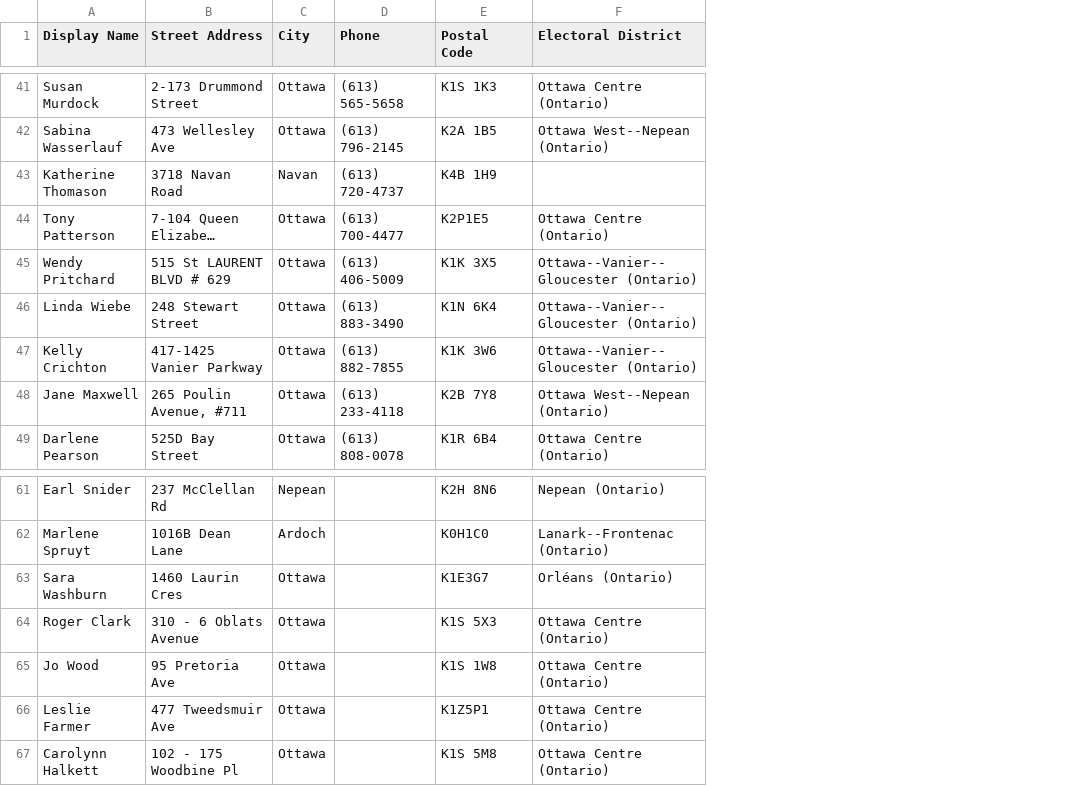
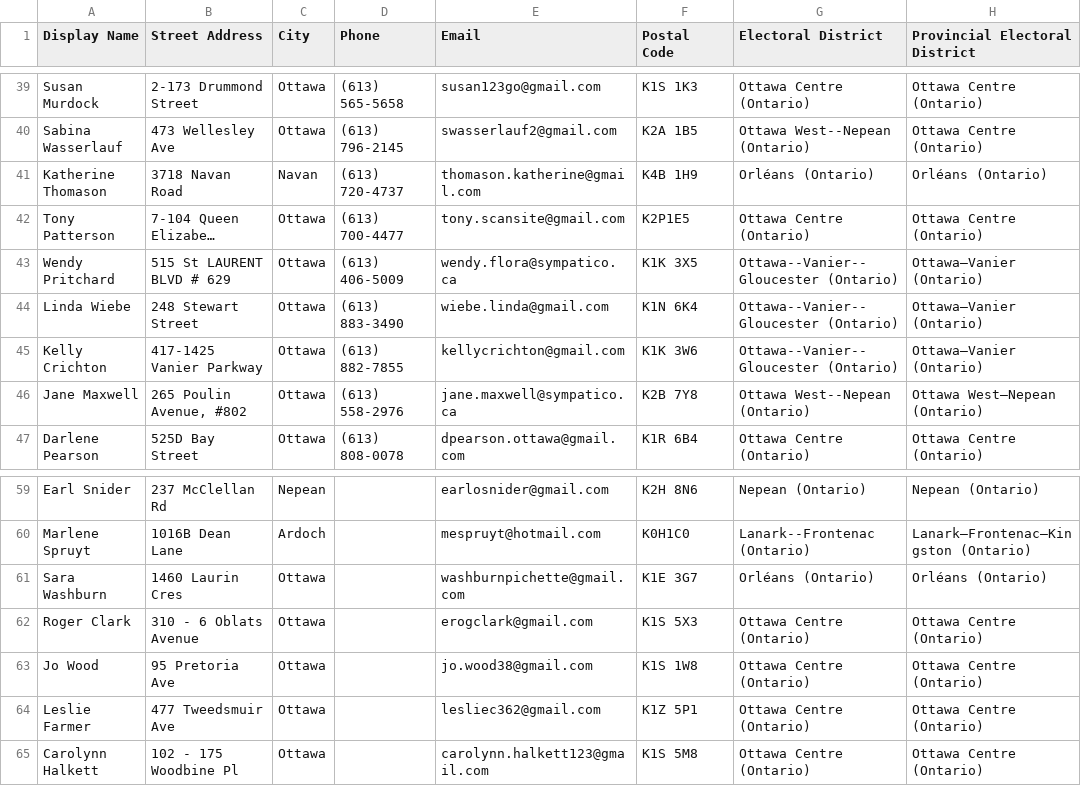
Before and after one commit to LRexB/postal-code-scanner, a CSV file: PostalCodesFound.csv, drawn as a sheet; only a part is shown, gaps mark what is left out; long unchanged cells end in …; addresses are those after the commit; the diff covers the shown part only; the diff names each change by its address in the sheet, - before the commit and + after, or states it on an @@ line.

Commit message:
Add provincial riding column and OpenNorth API fallback for federal districts
- Add queryOpenNorth() function using OpenNorth Represent API to look up
  provincial electoral districts (Ontario and Quebec) by postal code
- Add 'Provincial Electoral District' column to CSV and JSON output
- Use OpenNorth federal district data as fallback when Elections Canada
  lookup fails (fixes rural postal codes K0A1L0, K4B1H9, K7S3G7)
- All 97 records now resolve both federal and provincial districts

```diff
--- a/PostalCodesFound.csv
+++ b/PostalCodesFound.csv
+column E (Email), rows 39-47: susan123go@gmail.com | swasserlauf2@gmail.com | thomason.katherine@gmail.com | tony.scansite@gmail.com | wendy.flora@sympatico.ca | wiebe.linda@gmail.com | kellycrichton@gmail.com | jane.maxwell@sympatico.ca | dpearson.ottawa@gmail.com; rows 59-65: earlosnider@gmail.com | mespruyt@hotmail.com | washburnpichette@gmail.com | erogclark@gmail.com | jo.wood38@gmail.com | lesliec362@gmail.com | carolynn.halkett123@gmail.com
+column H (Provincial Electoral District), rows 39-47: Ottawa Centre (Ontario) | Ottawa Centre (Ontario) | Orléans (Ontario) | Ottawa Centre (Ontario) | Ottawa—Vanier (Ontario) | Ottawa—Vanier (Ontario) | Ottawa—Vanier (Ontario) | Ottawa West—Nepean (Ontario) | Ottawa Centre (Ontario); rows 59-65: Nepean (Ontario) | Lanark—Frontenac—Kingston (Ontario) | Orléans (Ontario) | Ottawa Centre (Ontario) | Ottawa Centre (Ontario) | Ottawa Centre (Ontario) | Ottawa Centre (Ontario)
-G41 (Electoral District): (empty)
+G41 (Electoral District): Orléans (Ontario)
-B46 (Street Address): 265 Poulin Avenue, #711
+B46 (Street Address): 265 Poulin Avenue, #802
-D46 (Phone): (613) 233-4118
+D46 (Phone): (613) 558-2976
-F61 (Postal Code): K1E3G7
+F61 (Postal Code): K1E 3G7
-F64 (Postal Code): K1Z5P1
+F64 (Postal Code): K1Z 5P1
```
Also changed, not shown: 1 added row, 2 removed rows and 21 edited cells elsewhere in this file, 1 other file.
